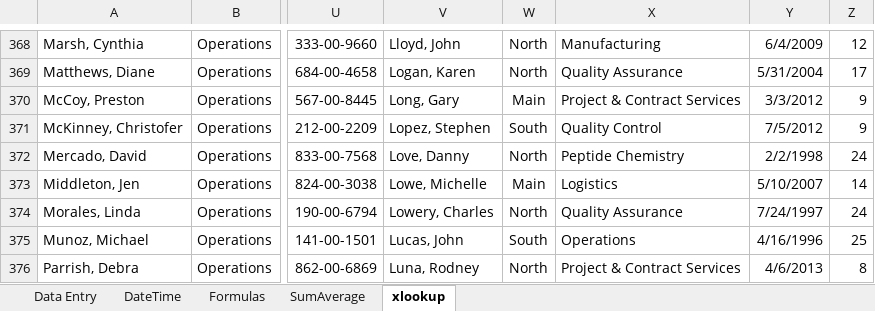
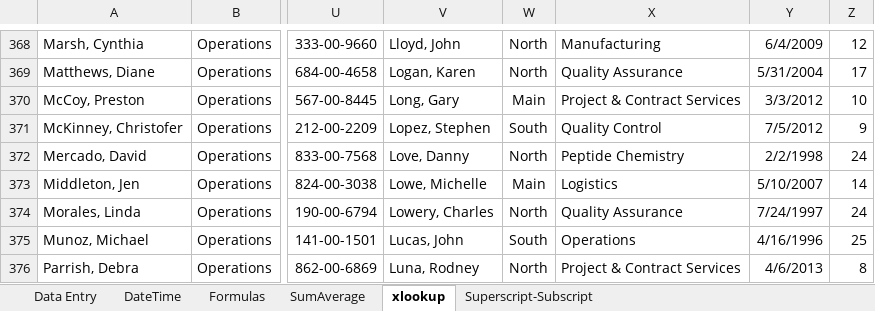
Before and after one commit to satyaprakashrath/ExcelTraining, an Excel workbook: ExcelEssesntialTraining-Office365/Ch-03-Formulas.xlsx, sheet xlookup, drawn as a sheet; only a part is shown, gaps mark what is left out; values as stored, in another font and other column widths than the file's, no borders; the diff names each change by its address in the sheet, - before the commit and + after, or states it on an @@ line.

Commit message:
superscript and subscript

```diff
--- a/ExcelEssesntialTraining-Office365/Ch-03-Formulas.xlsx (sheet xlookup)
+++ b/ExcelEssesntialTraining-Office365/Ch-03-Formulas.xlsx (sheet xlookup)
+sheet tab: Superscript-Subscript
-Z370: 9
+Z370: 10
```
